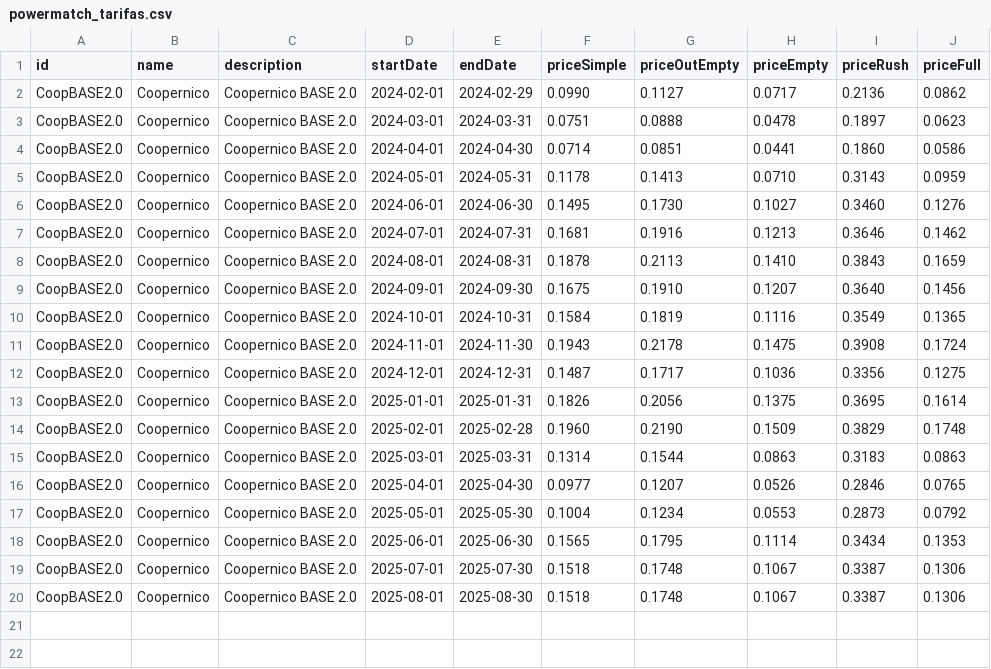
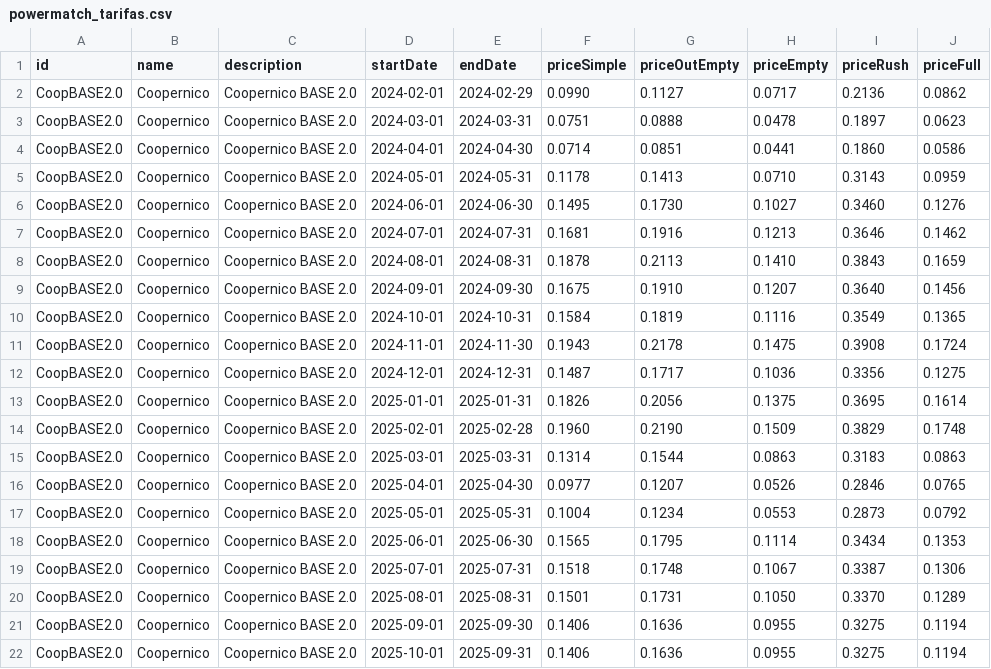
Before and after one commit to NRGiTune/NRGiTune, a CSV file: apps/powermatch-app/webapp/data/powermatch_tarifas.csv, drawn as a sheet.

```diff
--- a/apps/powermatch-app/webapp/data/powermatch_tarifas.csv
+++ b/apps/powermatch-app/webapp/data/powermatch_tarifas.csv
@@ -16,5 +16,7 @@ CoopBASE2.0,Coopernico,Coopernico BASE 2.0,2025-03-01,2025-03-31,0.1314,0.1544,0
 CoopBASE2.0,Coopernico,Coopernico BASE 2.0,2025-04-01,2025-04-30,0.0977,0.1207,0.0526,0.2846,0.0765
-CoopBASE2.0,Coopernico,Coopernico BASE 2.0,2025-05-01,2025-05-30,0.1004,0.1234,0.0553,0.2873,0.0792
+CoopBASE2.0,Coopernico,Coopernico BASE 2.0,2025-05-01,2025-05-31,0.1004,0.1234,0.0553,0.2873,0.0792
 CoopBASE2.0,Coopernico,Coopernico BASE 2.0,2025-06-01,2025-06-30,0.1565,0.1795,0.1114,0.3434,0.1353
-CoopBASE2.0,Coopernico,Coopernico BASE 2.0,2025-07-01,2025-07-30,0.1518,0.1748,0.1067,0.3387,0.1306
-CoopBASE2.0,Coopernico,Coopernico BASE 2.0,2025-08-01,2025-08-30,0.1518,0.1748,0.1067,0.3387,0.1306
+CoopBASE2.0,Coopernico,Coopernico BASE 2.0,2025-07-01,2025-07-31,0.1518,0.1748,0.1067,0.3387,0.1306
+CoopBASE2.0,Coopernico,Coopernico BASE 2.0,2025-08-01,2025-08-31,0.1501,0.1731,0.1050,0.3370,0.1289
+CoopBASE2.0,Coopernico,Coopernico BASE 2.0,2025-09-01,2025-09-30,0.1406,0.1636,0.0955,0.3275,0.1194
+CoopBASE2.0,Coopernico,Coopernico BASE 2.0,2025-10-01,2025-09-31,0.1406,0.1636,0.0955,0.3275,0.1194
```
Also changed, not shown: 5 other files.
